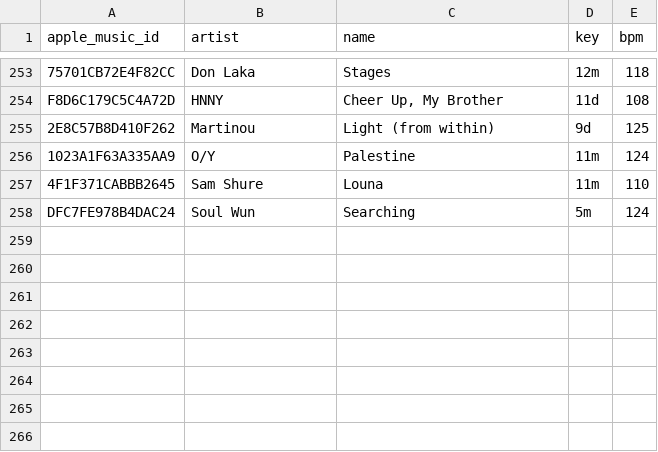
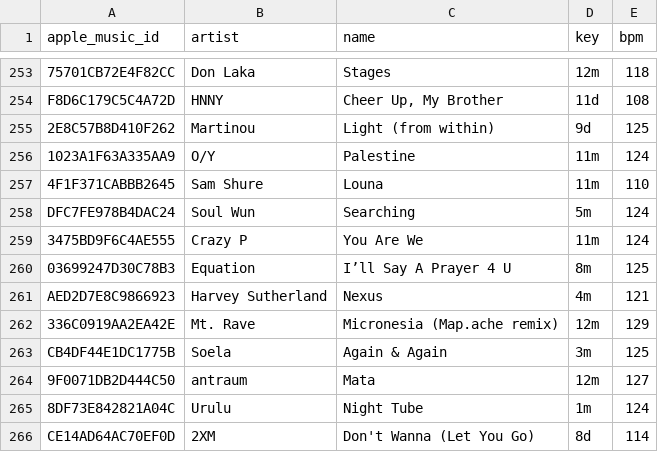
Before and after one commit to ArloL/music-stuff, a CSV file: data/songs-would-play-and-didnt.csv, drawn as a sheet; only a part is shown, gaps mark what is left out; the diff names each change by its address in the sheet, - before the commit and + after, or states it on an @@ line.

```diff
--- a/data/songs-would-play-and-didnt.csv
+++ b/data/songs-would-play-and-didnt.csv
+row 259: 3475BD9F6C4AE555 | Crazy P | You Are We | 11m | 124
+row 260: 03699247D30C78B3 | Equation | I’ll Say A Prayer 4 U | 8m | 125
+row 261: AED2D7E8C9866923 | Harvey Sutherland | Nexus | 4m | 121
+row 262: 336C0919AA2EA42E | Mt. Rave | Micronesia (Map.ache remix) | 12m | 129
+row 263: CB4DF44E1DC1775B | Soela | Again & Again | 3m | 125
+row 264: 9F0071DB2D444C50 | antraum | Mata | 12m | 127
+row 265: 8DF73E842821A04C | Urulu | Night Tube | 1m | 124
+row 266: CE14AD64AC70EF0D | 2XM | Don't Wanna (Let You Go) | 8d | 114
```
Also changed, not shown: data/lib_essentia_cache.csv, data/lib_reccobeats_cache.csv, 3 other files.
